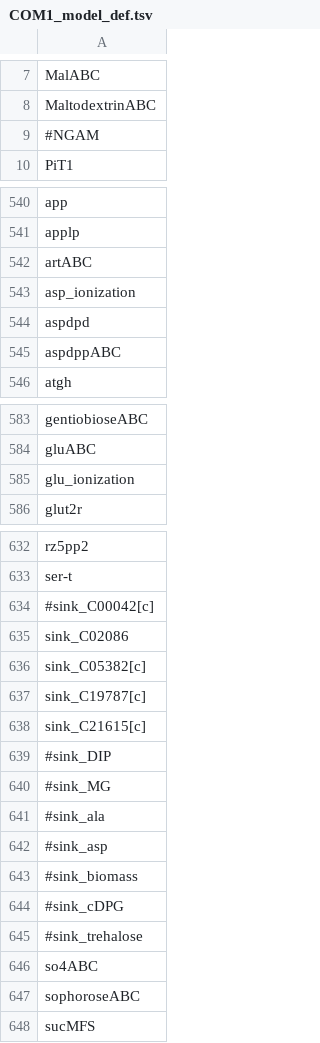
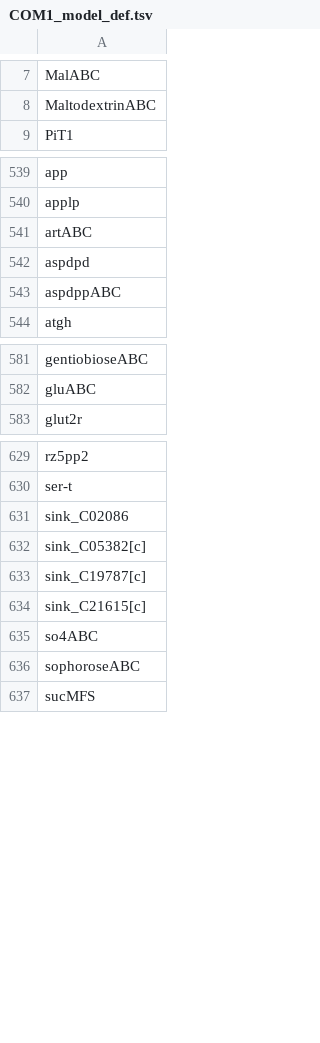
Before and after one commit to zhanglab/GEM-iPfu, a TSV file: COM1_model_def.tsv, drawn as a sheet; only a part is shown, gaps mark what is left out; the diff names each change by its address in the sheet, - before the commit and + after, or states it on an @@ line.

Commit message:
Update sinks and model defs

```diff
--- a/COM1_model_def.tsv
+++ b/COM1_model_def.tsv
-row 9: #NGAM
-row 543: asp_ionization
-row 585: glu_ionization
-row 634: #sink_C00042[c]
-row 639: #sink_DIP
-row 640: #sink_MG
-row 641: #sink_ala
-row 642: #sink_asp
-row 643: #sink_biomass
-row 644: #sink_cDPG
-row 645: #sink_trehalose
```
Also changed, not shown: WT_model_def.tsv, 1 other file.
